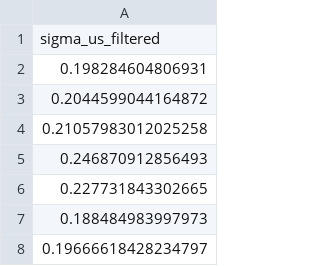
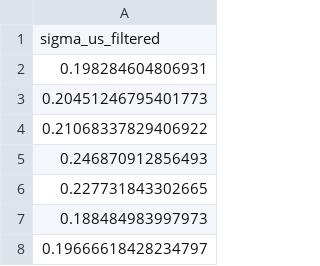
Before and after one commit to sakibigio/ScramblingDollars, a CSV file: Filtering/data/MS_sigma_us_counterfactuals.csv, drawn as a sheet; only a part is shown; the diff covers the shown part only.

```diff
--- a/Filtering/data/MS_sigma_us_counterfactuals.csv
+++ b/Filtering/data/MS_sigma_us_counterfactuals.csv
@@ -2,4 +2,4 @@ sigma_us_filtered
 0.198284604806931
-0.2044599044164872
-0.21057983012025258
+0.20451246795401773
+0.21068337829406922
 0.246870912856493
```
Also changed, not shown: 23 edited cells elsewhere in this file, Filtering/data/MS_sigma_eu_counterfactuals.csv, Filtering/data/MS_sigma_eu_prob.csv, 10 other files.
